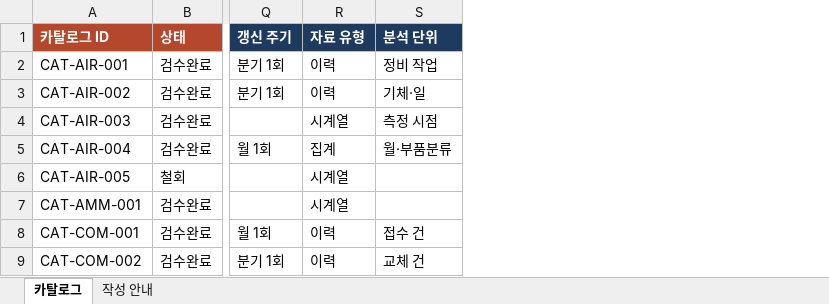
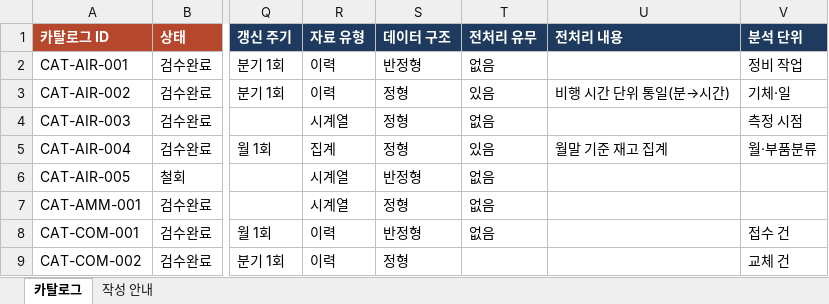
Before and after one commit to SORAKIM-code/sora, an Excel workbook: data/catalogs.xlsx, sheet 카탈로그, drawn as a sheet; only a part is shown, gaps mark what is left out; values as stored, in another font and other column widths than the file's, no borders; the diff names each change by its address in the sheet, - before the commit and + after, or states it on an @@ line.

Commit message:
카탈로그에 데이터 구조·전처리 유무 항목 추가
- 새 항목: 데이터 구조(정형/반정형/비정형), 전처리 유무(있음/없음), 전처리 내용
- 엑셀 열·드롭다운·작성 안내 추가, '정형 데이터'·O/X·유/무 같은 표기도 인식, 그 밖의 값은 미확인으로 두고 경고
- 추천 카드 '포함된 주요 데이터 항목'에 표시(엑셀 셀 위치 포함), 비어 있으면 부족한 정보로 표시
- 전처리 없음·반정형·비정형이면 담당자 확인사항 추가
- 가상 카탈로그 44건에 값 기입(일부는 미확인으로 둠), 견본 엑셀 다시 생성

```diff
--- a/data/catalogs.xlsx (sheet 카탈로그)
+++ b/data/catalogs.xlsx (sheet 카탈로그)
+column S (데이터 구조), rows 2-9: 반정형 | 정형 | 정형 | 정형 | 반정형 | 정형 | 반정형 | 정형
+column T (전처리 유무), rows 2-8: 없음 | 있음 | 없음 | 있음 | 없음 | 없음 | 없음
+column U (전처리 내용), rows 3-5: 비행 시간 단위 통일(분→시간) |  | 월말 기준 재고 집계
```
Also changed, not shown: sheet 작성 안내, 9 other files.
